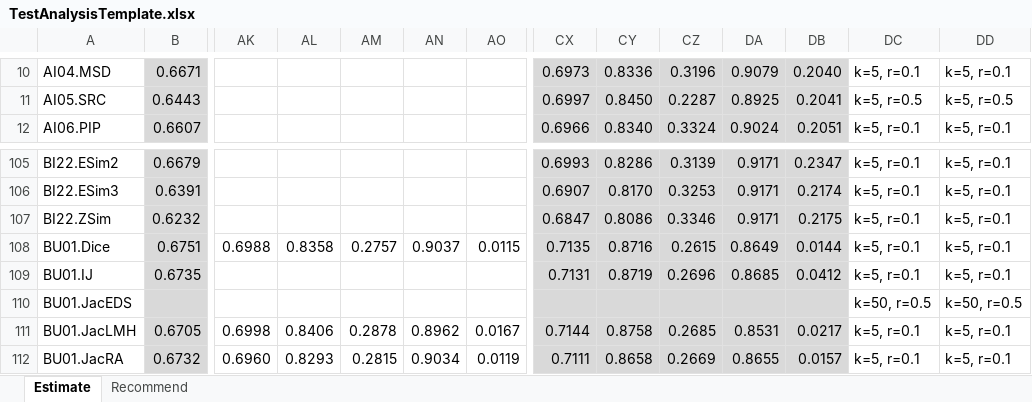
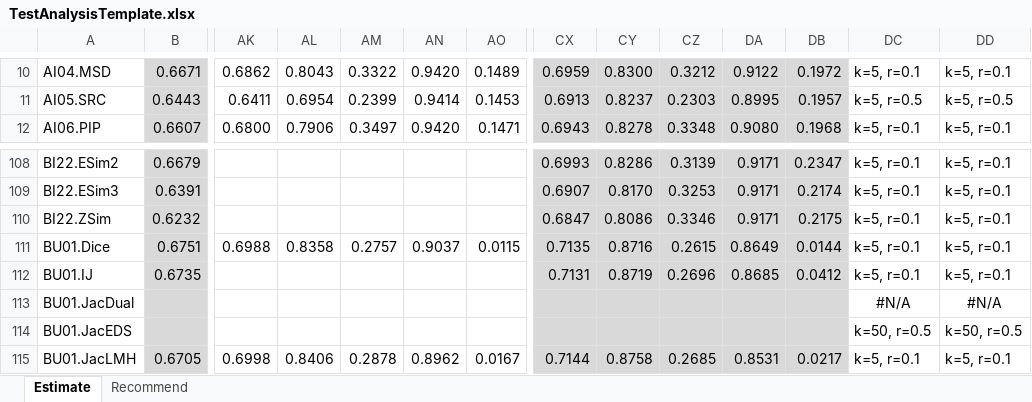
Before and after one commit to locnguyenacademic/sim, an Excel workbook: 4_testing/TestAnalysisTemplate.xlsx, sheet Estimate, drawn as a sheet; only a part is shown, gaps mark what is left out; the shorter side is filled out with more unchanged rows; values as stored, in another font and other column widths than the file's, no borders; rows hold the shown columns only; the diff covers the shown part only; the diff names each change by its address in the sheet, - before the commit and + after, or states it on an @@ line.

```diff
--- a/4_testing/TestAnalysisTemplate.xlsx (sheet Estimate)
+++ b/4_testing/TestAnalysisTemplate.xlsx (sheet Estimate)
-AK10: (empty)
+AK10: 0.6862
-AL10: (empty)
+AL10: 0.8043
-AM10: (empty)
+AM10: 0.3322
-AN10: (empty)
+AN10: 0.9420
-AO10: (empty)
+AO10: 0.1489
-CX10: 0.6973
+CX10: 0.6959
-CY10: 0.8336
+CY10: 0.8300
-CZ10: 0.3196
+CZ10: 0.3212
-DA10: 0.9079
+DA10: 0.9122
-DB10: 0.2040
+DB10: 0.1972
-AK11: (empty)
+AK11: 0.6411
-AL11: (empty)
+AL11: 0.6954
-AM11: (empty)
+AM11: 0.2399
-AN11: (empty)
+AN11: 0.9414
-AO11: (empty)
+AO11: 0.1453
-CX11: 0.6997
+CX11: 0.6913
-CY11: 0.8450
+CY11: 0.8237
-CZ11: 0.2287
+CZ11: 0.2303
-DA11: 0.8925
+DA11: 0.8995
-DB11: 0.2041
+DB11: 0.1957
-AK12: (empty)
+AK12: 0.6800
-AL12: (empty)
+AL12: 0.7906
-AM12: (empty)
+AM12: 0.3497
-AN12: (empty)
+AN12: 0.9420
-AO12: (empty)
+AO12: 0.1471
-CX12: 0.6966
+CX12: 0.6943
-CY12: 0.8340
+CY12: 0.8278
-CZ12: 0.3324
+CZ12: 0.3348
-DA12: 0.9024
+DA12: 0.9080
-DB12: 0.2051
+DB12: 0.1968
+row 113: BU01.JacDual |  |  |  |  |  |  |  |  |  |  |  | #N/A | #N/A
```
Also changed, not shown: 5 added rows, 2 removed rows, 795 edited cells and cell formats elsewhere in this sheet, sheet Recommend, formulas that keep their value, 4_testing/neighborcf/movielens/2022.05.19-big/TestAnalysis.xlsx, 5 other files.
